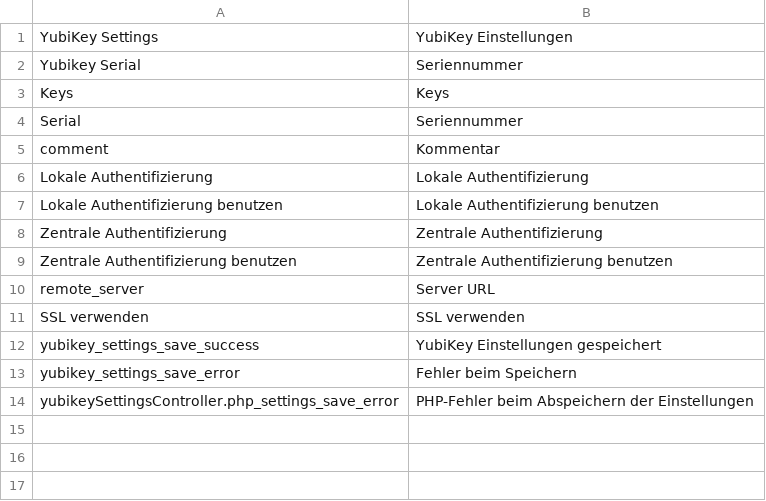
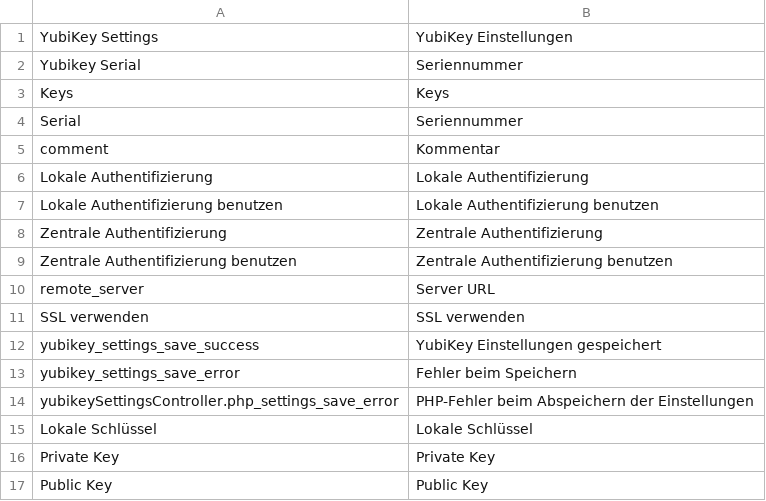
Before and after one commit to ThomasKeil/pimcore-yubikey-plugin, a CSV file: texts/de.csv, drawn as a sheet.

```diff
--- a/texts/de.csv
+++ b/texts/de.csv
@@ -14 +14,4 @@
 "yubikeySettingsController.php_settings_save_error", "PHP-Fehler beim Abspeichern der Einstellungen"
+"Lokale Schlüssel", "Lokale Schlüssel"
+"Private Key", "Private Key"
+"Public Key", "Public Key"
```
Also changed, not shown: 3 other files.
